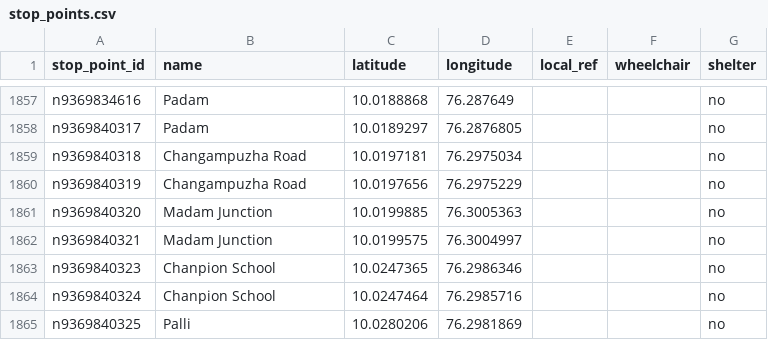
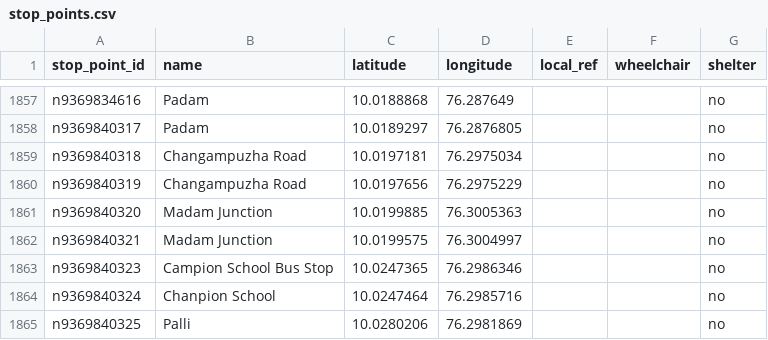
Before and after one commit to Jungle-Bus/KochiTransport_exports_ci, a CSV file: stop_points.csv, drawn as a sheet; only a part is shown, gaps mark what is left out.

```diff
--- a/stop_points.csv
+++ b/stop_points.csv
@@ -1862,3 +1862,3 @@ n9369840320,Madam Junction,10.0199885,76.3005363,,,no
 n9369840321,Madam Junction,10.0199575,76.3004997,,,no
-n9369840323,Chanpion School,10.0247365,76.2986346,,,no
+n9369840323,Campion School Bus Stop,10.0247365,76.2986346,,,no
 n9369840324,Chanpion School,10.0247464,76.2985716,,,no
```
Also changed, not shown: 8 other files.
